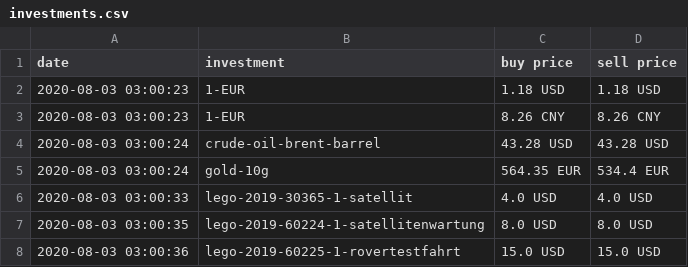
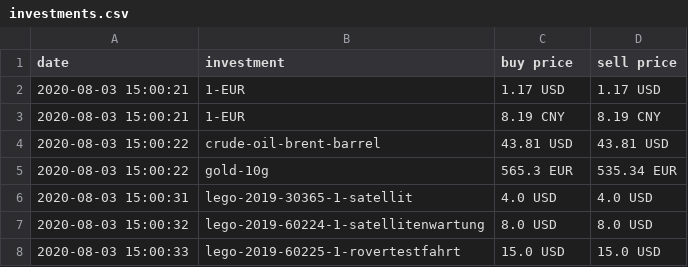
Before and after one commit to ooz/zeitgeist, a CSV file: investments.csv, drawn as a sheet.

```diff
--- a/investments.csv
+++ b/investments.csv
@@ -1,8 +1,8 @@
 date, investment, buy price, sell price
-2020-08-03 03:00:23, 1-EUR, 1.18 USD, 1.18 USD
-2020-08-03 03:00:23, 1-EUR, 8.26 CNY, 8.26 CNY
-2020-08-03 03:00:24, crude-oil-brent-barrel, 43.28 USD, 43.28 USD
-2020-08-03 03:00:24, gold-10g, 564.35 EUR, 534.4 EUR
-2020-08-03 03:00:33, lego-2019-30365-1-satellit, 4.0 USD, 4.0 USD
-2020-08-03 03:00:35, lego-2019-60224-1-satellitenwartung, 8.0 USD, 8.0 USD
-2020-08-03 03:00:36, lego-2019-60225-1-rovertestfahrt, 15.0 USD, 15.0 USD
+2020-08-03 15:00:21, 1-EUR, 1.17 USD, 1.17 USD
+2020-08-03 15:00:21, 1-EUR, 8.19 CNY, 8.19 CNY
+2020-08-03 15:00:22, crude-oil-brent-barrel, 43.81 USD, 43.81 USD
+2020-08-03 15:00:22, gold-10g, 565.3 EUR, 535.34 EUR
+2020-08-03 15:00:31, lego-2019-30365-1-satellit, 4.0 USD, 4.0 USD
+2020-08-03 15:00:32, lego-2019-60224-1-satellitenwartung, 8.0 USD, 8.0 USD
+2020-08-03 15:00:33, lego-2019-60225-1-rovertestfahrt, 15.0 USD, 15.0 USD
```
Also changed, not shown: 1 other file.
